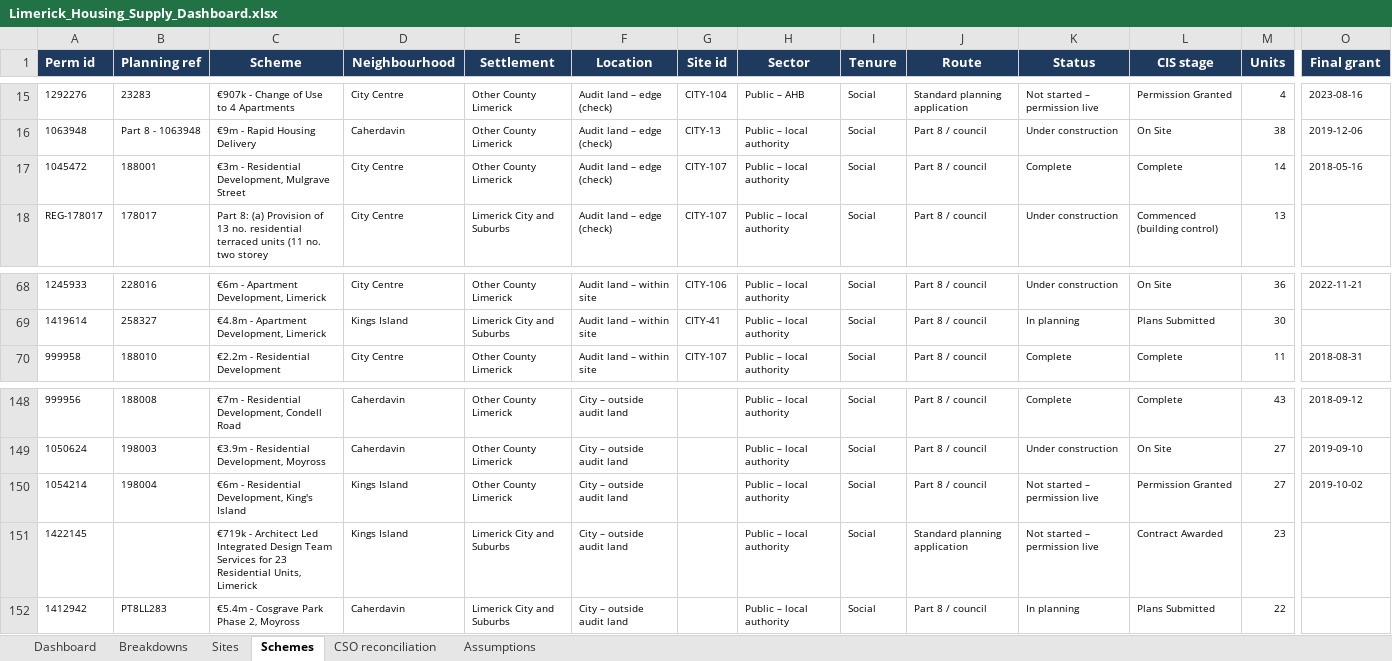
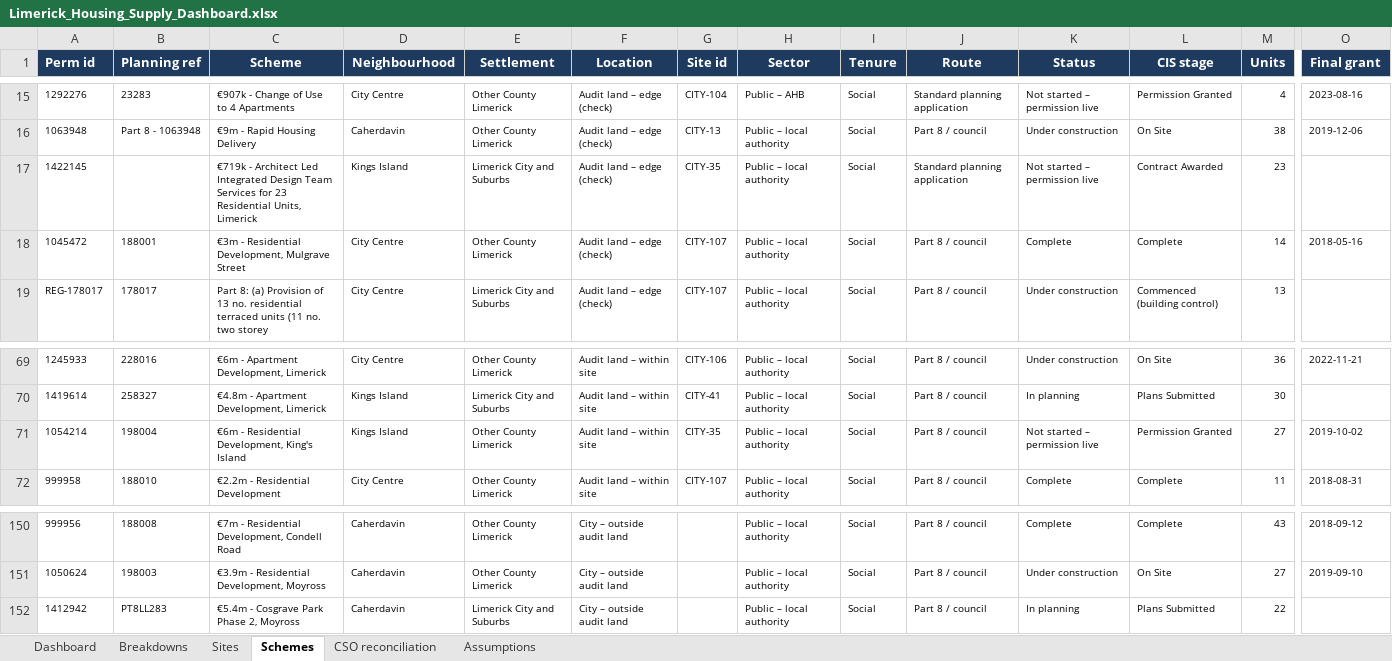
Before and after one commit to jaymes88/data, an Excel workbook: limerick_pipeline/supply/Limerick_Housing_Supply_Dashboard.xlsx, sheet Schemes, drawn as a sheet; only a part is shown, gaps mark what is left out; values as stored, in another font and other column widths than the file's, no borders; charts and pictures not drawn; removed rows and columns are numbered as before the commit, all else as after; rows hold the shown columns only; the diff names each change by its address in the sheet, - before the commit and + after, or states it on an @@ line.

```diff
--- a/limerick_pipeline/supply/Limerick_Housing_Supply_Dashboard.xlsx (sheet Schemes)
+++ b/limerick_pipeline/supply/Limerick_Housing_Supply_Dashboard.xlsx (sheet Schemes)
+row 17: 1422145 |  | €719k - Architect Led Integrated Design Team Services for 23 Residential Units, Limerick | Kings Island | Limerick City and Suburbs | Audit land – edge (check) | CITY-35 | Public – local authority | Social | Standard planning application | Not started – permission live | Contract Awarded | 23
+row 71: 1054214 | 198004 | €6m - Residential Development, King's Island | Kings Island | Other County Limerick | Audit land – within site | CITY-35 | Public – local authority | Social | Part 8 / council | Not started – permission live | Permission Granted | 27 | 2019-10-02
-row 150: 1054214 | 198004 | €6m - Residential Development, King's Island | Kings Island | Other County Limerick | City – outside audit land |  | Public – local authority | Social | Part 8 / council | Not started – permission live | Permission Granted | 27 | 2019-10-02
-row 151: 1422145 |  | €719k - Architect Led Integrated Design Team Services for 23 Residential Units, Limerick | Kings Island | Limerick City and Suburbs | City – outside audit land |  | Public – local authority | Social | Standard planning application | Not started – permission live | Contract Awarded | 23
```
Also changed, not shown: sheet Dashboard, sheet Sites, sheet Breakdowns, sheet Assumptions, formulas that keep their value, charts or pictures, 5 other files.
